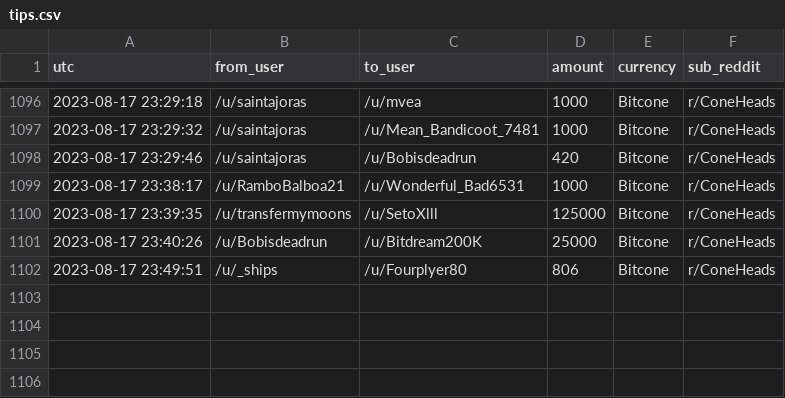
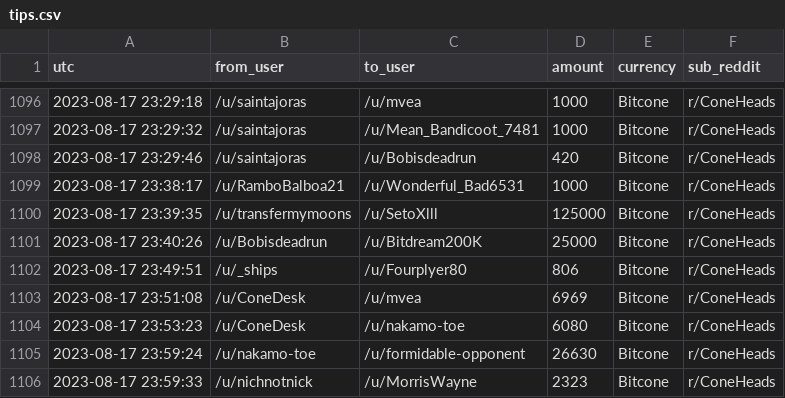
Before and after one commit to birdwastheword/Coneheads-Tip-Leaderboard, a CSV file: runs/2023-08-17/tips.csv, drawn as a sheet; only a part is shown, gaps mark what is left out.

```diff
--- a/runs/2023-08-17/tips.csv
+++ b/runs/2023-08-17/tips.csv
@@ -1102 +1102,5 @@ utc, from_user, to_user, amount, currency, sub_reddit
 2023-08-17 23:49:51, /u/_ships, /u/Fourplyer80, 806, Bitcone, r/ConeHeads
+2023-08-17 23:51:08, /u/ConeDesk, /u/mvea, 6969, Bitcone, r/ConeHeads
+2023-08-17 23:53:23, /u/ConeDesk, /u/nakamo-toe, 6080, Bitcone, r/ConeHeads
+2023-08-17 23:59:24, /u/nakamo-toe, /u/formidable-opponent, 26630, Bitcone, r/ConeHeads
+2023-08-17 23:59:33, /u/nichnotnick, /u/MorrisWayne, 2323, Bitcone, r/ConeHeads
```
